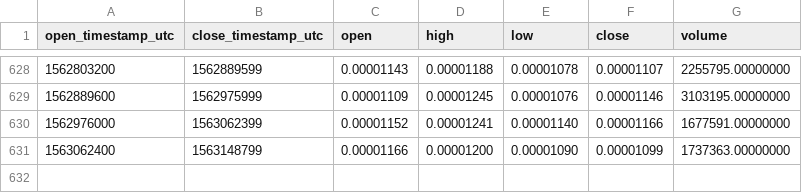
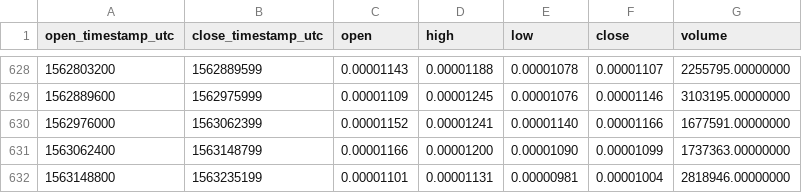
Before and after one commit to cryptobigbro/binance-OAXBTC, a CSV file: binance-OAXBTC-1d.csv, drawn as a sheet; only a part is shown, gaps mark what is left out.

Commit message:
Update OHLCV data.

```diff
--- a/binance-OAXBTC-1d.csv
+++ b/binance-OAXBTC-1d.csv
@@ -631 +631,2 @@ open_timestamp_utc,close_timestamp_utc,open,high,low,close,volume
 1563062400,1563148799,0.00001166,0.00001200,0.00001090,0.00001099,1737363.00000000
+1563148800,1563235199,0.00001101,0.00001131,0.00000981,0.00001004,2818946.00000000
```
Also changed, not shown: 1 other file.
